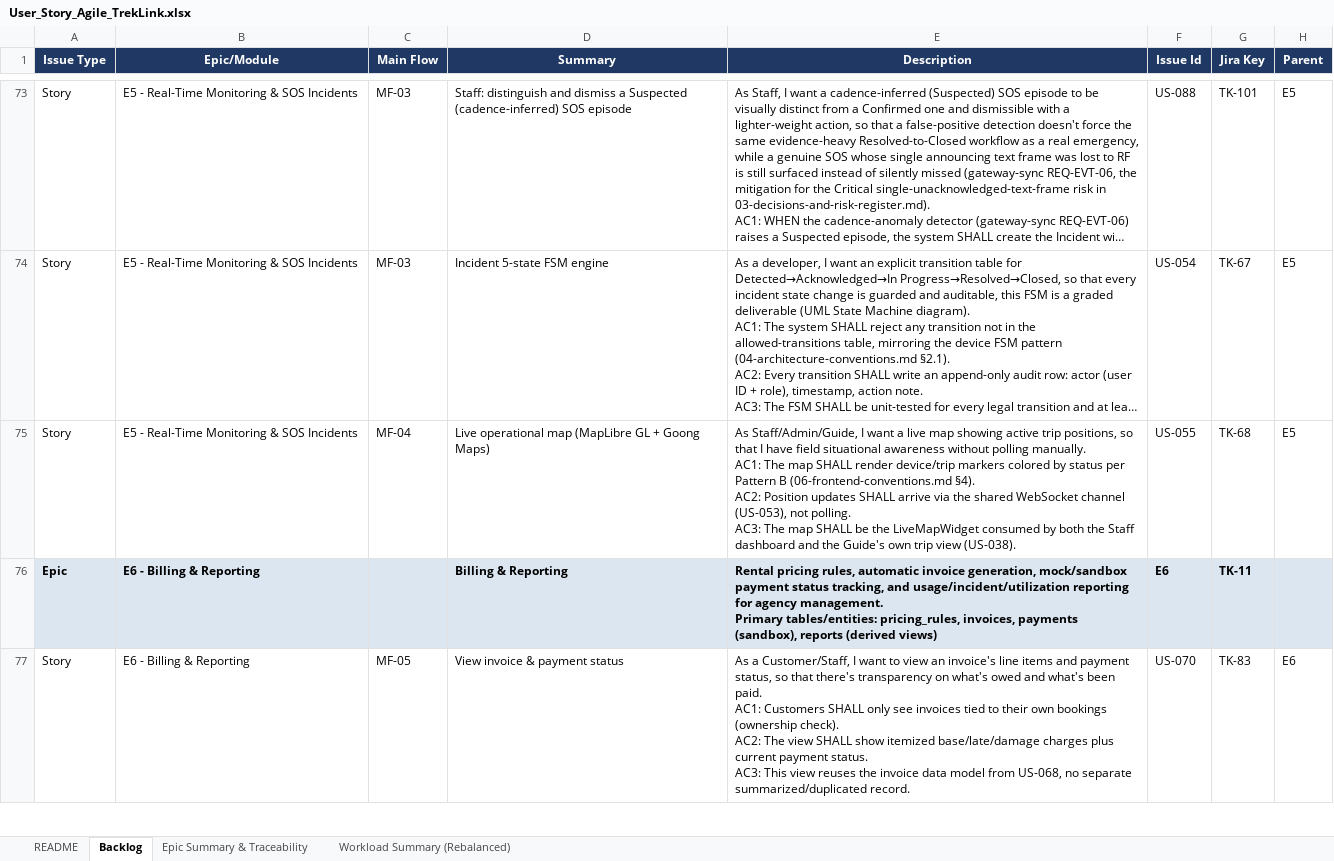
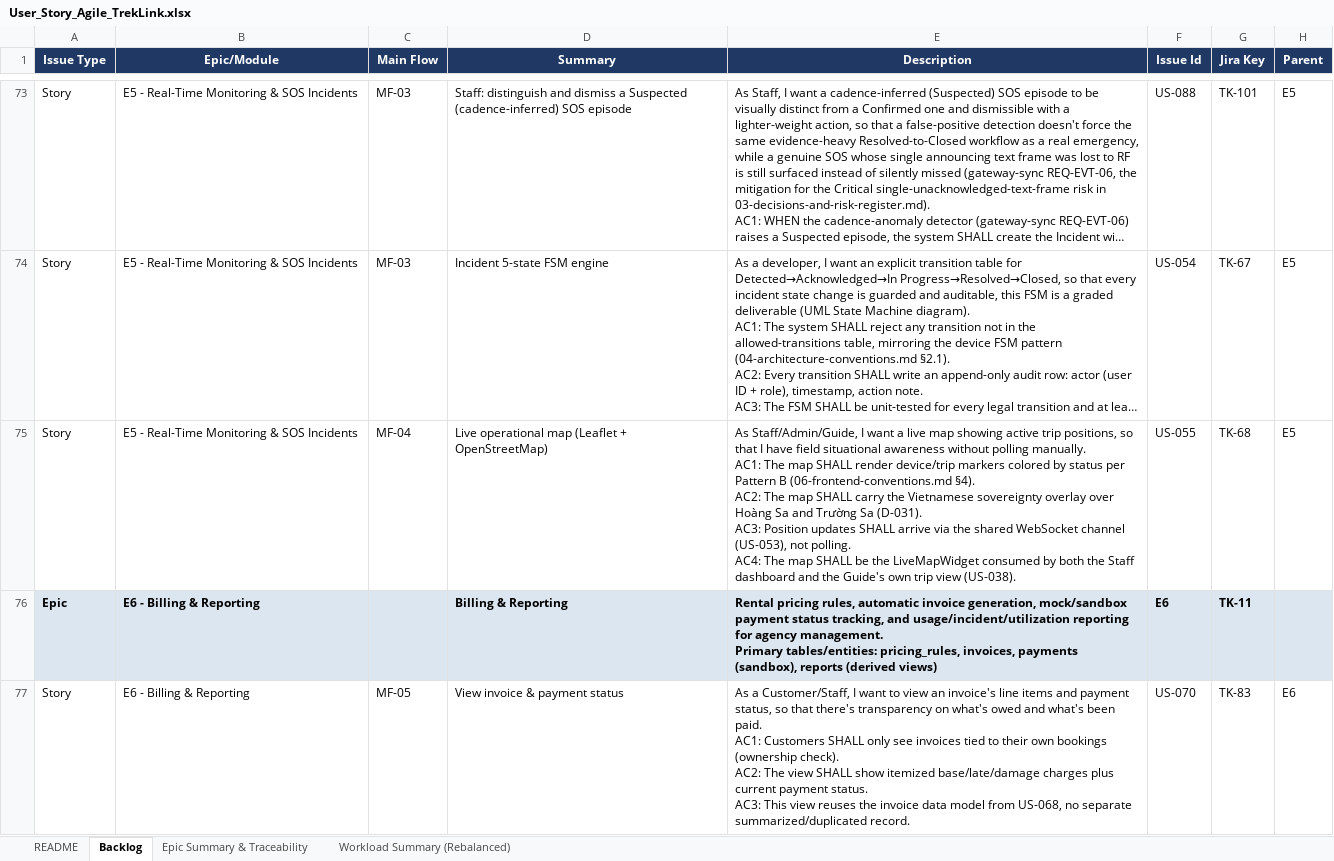
Before and after one commit to TrekLink-Team/treklink-docs, an Excel workbook: _docs/00-project-context/User_Story_Agile_TrekLink.xlsx, sheet Backlog, drawn as a sheet; only a part is shown, gaps mark what is left out; long unchanged cells end in …; values as stored, in another font and other column widths than the file's, no borders; ↵ is a line break in a cell; the diff names each change by its address in the sheet, - before the commit and + after, or states it on an @@ line.

```diff
--- a/_docs/00-project-context/User_Story_Agile_TrekLink.xlsx (sheet Backlog)
+++ b/_docs/00-project-context/User_Story_Agile_TrekLink.xlsx (sheet Backlog)
-D75 (Summary): …operational map (MapLibre GL + Goong Maps)
+D75 (Summary): …operational map (Leaflet + OpenStreetMap)
-E75 (Description): …§4). ↵ AC2: Position updates SHALL arrive via the shared WebSocket channel (US-053), not polling. ↵ AC3: The map…
+E75 (Description): …§4). ↵ AC2: The map SHALL carry the Vietnamese sovereignty overlay over Hoàng Sa and Trường Sa (D-031). ↵ AC3: Position updates SHALL arrive via the shared WebSocket channel (US-053), not polling. ↵ AC4: The map…
```
Also changed, not shown: 13 other files.
